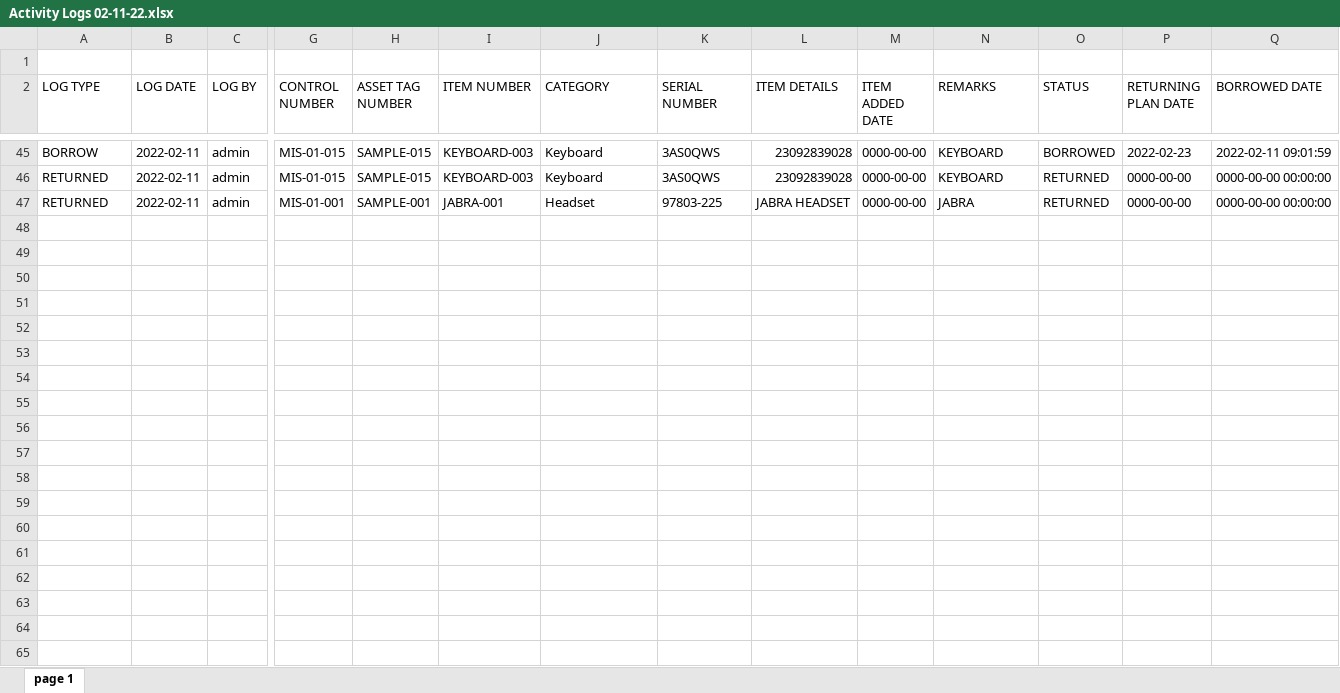
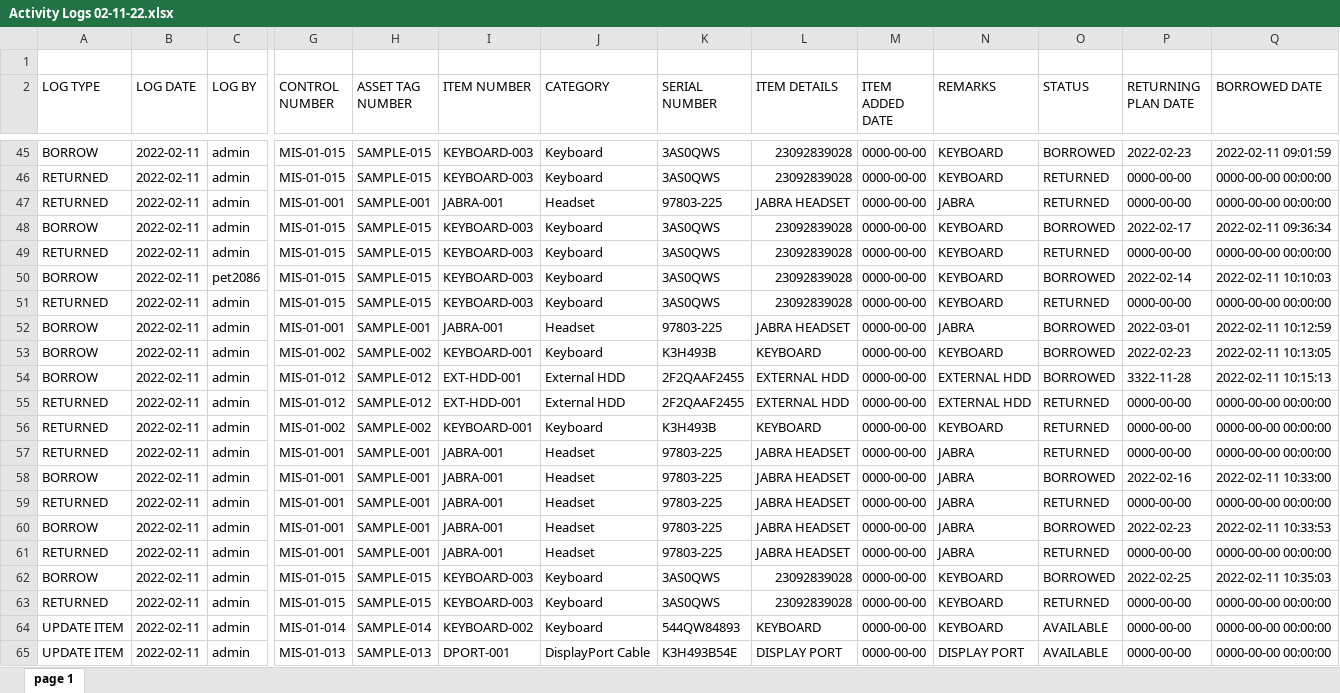
Before and after one commit to zckblck/BRS-Official, an Excel workbook: Activity Logs 02-11-22.xlsx, sheet page 1, drawn as a sheet; only a part is shown, gaps mark what is left out; values as stored, in another font and other column widths than the file's, no borders; rows hold the shown columns only; the diff covers the shown part only; the diff names each change by its address in the sheet, - before the commit and + after, or states it on an @@ line.

```diff
--- a/Activity Logs 02-11-22.xlsx (sheet page 1)
+++ b/Activity Logs 02-11-22.xlsx (sheet page 1)
+row 48: BORROW | 2022-02-11 | admin | MIS-01-015 | SAMPLE-015 | KEYBOARD-003 | Keyboard | 3AS0QWS | 23092839028 | 0000-00-00 | KEYBOARD | BORROWED | 2022-02-17 | 2022-02-11 09:36:34
+row 49: RETURNED | 2022-02-11 | admin | MIS-01-015 | SAMPLE-015 | KEYBOARD-003 | Keyboard | 3AS0QWS | 23092839028 | 0000-00-00 | KEYBOARD | RETURNED | 0000-00-00 | 0000-00-00 00:00:00
+row 50: BORROW | 2022-02-11 | pet2086 | MIS-01-015 | SAMPLE-015 | KEYBOARD-003 | Keyboard | 3AS0QWS | 23092839028 | 0000-00-00 | KEYBOARD | BORROWED | 2022-02-14 | 2022-02-11 10:10:03
+row 51: RETURNED | 2022-02-11 | admin | MIS-01-015 | SAMPLE-015 | KEYBOARD-003 | Keyboard | 3AS0QWS | 23092839028 | 0000-00-00 | KEYBOARD | RETURNED | 0000-00-00 | 0000-00-00 00:00:00
+row 52: BORROW | 2022-02-11 | admin | MIS-01-001 | SAMPLE-001 | JABRA-001 | Headset | 97803-225 | JABRA HEADSET | 0000-00-00 | JABRA | BORROWED | 2022-03-01 | 2022-02-11 10:12:59
+row 53: BORROW | 2022-02-11 | admin | MIS-01-002 | SAMPLE-002 | KEYBOARD-001 | Keyboard | K3H493B | KEYBOARD | 0000-00-00 | KEYBOARD | BORROWED | 2022-02-23 | 2022-02-11 10:13:05
+row 54: BORROW | 2022-02-11 | admin | MIS-01-012 | SAMPLE-012 | EXT-HDD-001 | External HDD | 2F2QAAF2455 | EXTERNAL HDD | 0000-00-00 | EXTERNAL HDD | BORROWED | 3322-11-28 | 2022-02-11 10:15:13
+row 55: RETURNED | 2022-02-11 | admin | MIS-01-012 | SAMPLE-012 | EXT-HDD-001 | External HDD | 2F2QAAF2455 | EXTERNAL HDD | 0000-00-00 | EXTERNAL HDD | RETURNED | 0000-00-00 | 0000-00-00 00:00:00
+row 56: RETURNED | 2022-02-11 | admin | MIS-01-002 | SAMPLE-002 | KEYBOARD-001 | Keyboard | K3H493B | KEYBOARD | 0000-00-00 | KEYBOARD | RETURNED | 0000-00-00 | 0000-00-00 00:00:00
+row 57: RETURNED | 2022-02-11 | admin | MIS-01-001 | SAMPLE-001 | JABRA-001 | Headset | 97803-225 | JABRA HEADSET | 0000-00-00 | JABRA | RETURNED | 0000-00-00 | 0000-00-00 00:00:00
+row 58: BORROW | 2022-02-11 | admin | MIS-01-001 | SAMPLE-001 | JABRA-001 | Headset | 97803-225 | JABRA HEADSET | 0000-00-00 | JABRA | BORROWED | 2022-02-16 | 2022-02-11 10:33:00
+row 59: RETURNED | 2022-02-11 | admin | MIS-01-001 | SAMPLE-001 | JABRA-001 | Headset | 97803-225 | JABRA HEADSET | 0000-00-00 | JABRA | RETURNED | 0000-00-00 | 0000-00-00 00:00:00
+row 60: BORROW | 2022-02-11 | admin | MIS-01-001 | SAMPLE-001 | JABRA-001 | Headset | 97803-225 | JABRA HEADSET | 0000-00-00 | JABRA | BORROWED | 2022-02-23 | 2022-02-11 10:33:53
+row 61: RETURNED | 2022-02-11 | admin | MIS-01-001 | SAMPLE-001 | JABRA-001 | Headset | 97803-225 | JABRA HEADSET | 0000-00-00 | JABRA | RETURNED | 0000-00-00 | 0000-00-00 00:00:00
+row 62: BORROW | 2022-02-11 | admin | MIS-01-015 | SAMPLE-015 | KEYBOARD-003 | Keyboard | 3AS0QWS | 23092839028 | 0000-00-00 | KEYBOARD | BORROWED | 2022-02-25 | 2022-02-11 10:35:03
+row 63: RETURNED | 2022-02-11 | admin | MIS-01-015 | SAMPLE-015 | KEYBOARD-003 | Keyboard | 3AS0QWS | 23092839028 | 0000-00-00 | KEYBOARD | RETURNED | 0000-00-00 | 0000-00-00 00:00:00
+row 64: UPDATE ITEM | 2022-02-11 | admin | MIS-01-014 | SAMPLE-014 | KEYBOARD-002 | Keyboard | 544QW84893 | KEYBOARD | 0000-00-00 | KEYBOARD | AVAILABLE | 0000-00-00 | 0000-00-00 00:00:00
+row 65: UPDATE ITEM | 2022-02-11 | admin | MIS-01-013 | SAMPLE-013 | DPORT-001 | DisplayPort Cable | K3H493B54E | DISPLAY PORT | 0000-00-00 | DISPLAY PORT | AVAILABLE | 0000-00-00 | 0000-00-00 00:00:00
```
Also changed, not shown: 9 added rows elsewhere in this sheet, 1 other file.
